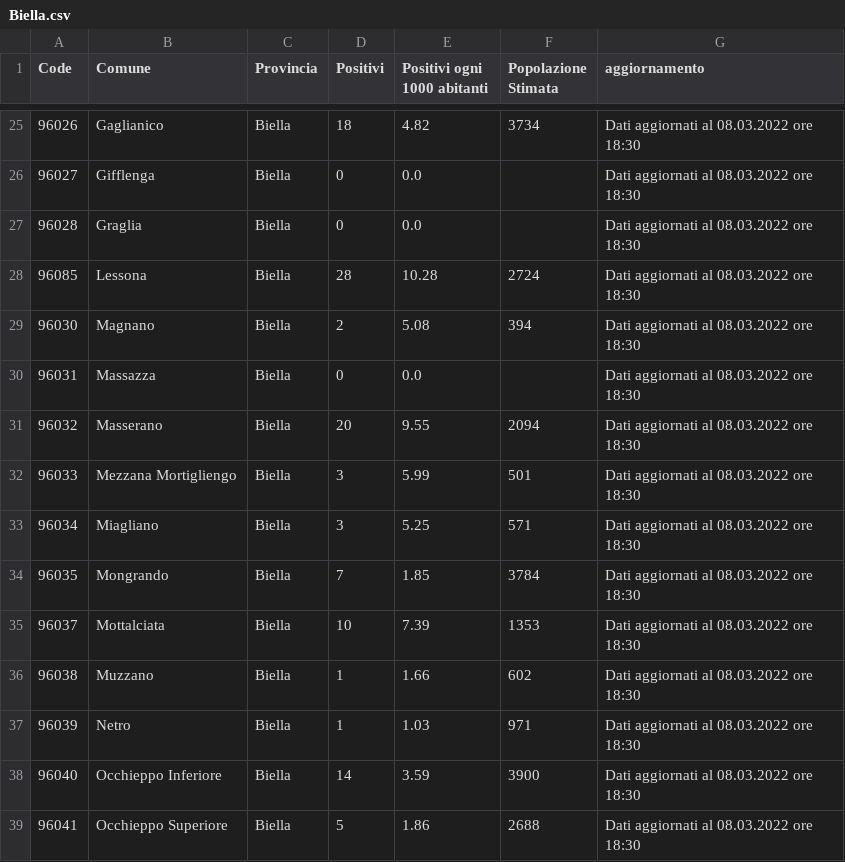
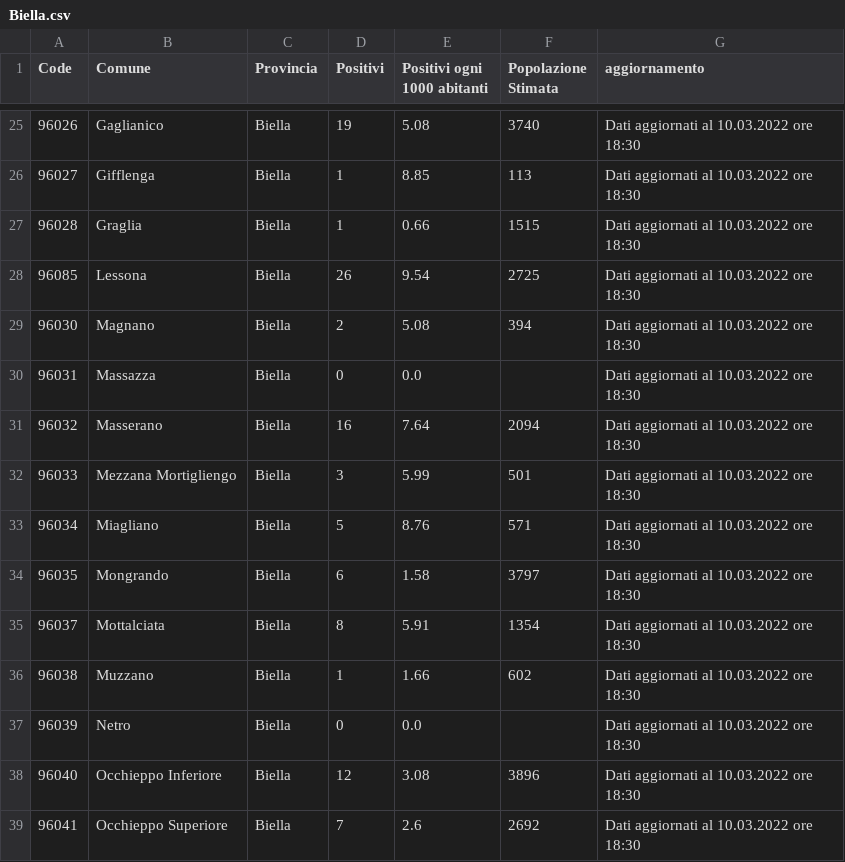
Before and after one commit to floatingpurr/covid-piemonte, a CSV file: data/postprocessing/Biella.csv, drawn as a sheet; only a part is shown, gaps mark what is left out; the diff covers the shown part only.

```diff
--- a/data/postprocessing/Biella.csv
+++ b/data/postprocessing/Biella.csv
@@ -25,15 +25,15 @@ Code,Comune,Provincia,Positivi,Positivi ogni 1000 abitanti,Popolazione Stimata,a
-96026,Gaglianico,Biella,18,4.82,3734,Dati aggiornati al 08.03.2022 ore 18:30
-96027,Gifflenga,Biella,0,0.0,,Dati aggiornati al 08.03.2022 ore 18:30
-96028,Graglia,Biella,0,0.0,,Dati aggiornati al 08.03.2022 ore 18:30
-96085,Lessona,Biella,28,10.28,2724,Dati aggiornati al 08.03.2022 ore 18:30
-96030,Magnano,Biella,2,5.08,394,Dati aggiornati al 08.03.2022 ore 18:30
-96031,Massazza,Biella,0,0.0,,Dati aggiornati al 08.03.2022 ore 18:30
-96032,Masserano,Biella,20,9.55,2094,Dati aggiornati al 08.03.2022 ore 18:30
-96033,Mezzana Mortigliengo,Biella,3,5.99,501,Dati aggiornati al 08.03.2022 ore 18:30
-96034,Miagliano,Biella,3,5.25,571,Dati aggiornati al 08.03.2022 ore 18:30
-96035,Mongrando,Biella,7,1.85,3784,Dati aggiornati al 08.03.2022 ore 18:30
-96037,Mottalciata,Biella,10,7.39,1353,Dati aggiornati al 08.03.2022 ore 18:30
-96038,Muzzano,Biella,1,1.66,602,Dati aggiornati al 08.03.2022 ore 18:30
-96039,Netro,Biella,1,1.03,971,Dati aggiornati al 08.03.2022 ore 18:30
-96040,Occhieppo Inferiore,Biella,14,3.59,3900,Dati aggiornati al 08.03.2022 ore 18:30
-96041,Occhieppo Superiore,Biella,5,1.86,2688,Dati aggiornati al 08.03.2022 ore 18:30
+96026,Gaglianico,Biella,19,5.08,3740,Dati aggiornati al 10.03.2022 ore 18:30
+96027,Gifflenga,Biella,1,8.85,113,Dati aggiornati al 10.03.2022 ore 18:30
+96028,Graglia,Biella,1,0.66,1515,Dati aggiornati al 10.03.2022 ore 18:30
+96085,Lessona,Biella,26,9.54,2725,Dati aggiornati al 10.03.2022 ore 18:30
+96030,Magnano,Biella,2,5.08,394,Dati aggiornati al 10.03.2022 ore 18:30
+96031,Massazza,Biella,0,0.0,,Dati aggiornati al 10.03.2022 ore 18:30
+96032,Masserano,Biella,16,7.64,2094,Dati aggiornati al 10.03.2022 ore 18:30
+96033,Mezzana Mortigliengo,Biella,3,5.99,501,Dati aggiornati al 10.03.2022 ore 18:30
+96034,Miagliano,Biella,5,8.76,571,Dati aggiornati al 10.03.2022 ore 18:30
+96035,Mongrando,Biella,6,1.58,3797,Dati aggiornati al 10.03.2022 ore 18:30
+96037,Mottalciata,Biella,8,5.91,1354,Dati aggiornati al 10.03.2022 ore 18:30
+96038,Muzzano,Biella,1,1.66,602,Dati aggiornati al 10.03.2022 ore 18:30
+96039,Netro,Biella,0,0.0,,Dati aggiornati al 10.03.2022 ore 18:30
+96040,Occhieppo Inferiore,Biella,12,3.08,3896,Dati aggiornati al 10.03.2022 ore 18:30
+96041,Occhieppo Superiore,Biella,7,2.6,2692,Dati aggiornati al 10.03.2022 ore 18:30
```
Also changed, not shown: 139 edited cells elsewhere in this file, data/postprocessing/Alessandria.csv, data/postprocessing/Asti.csv, 8 other files.
